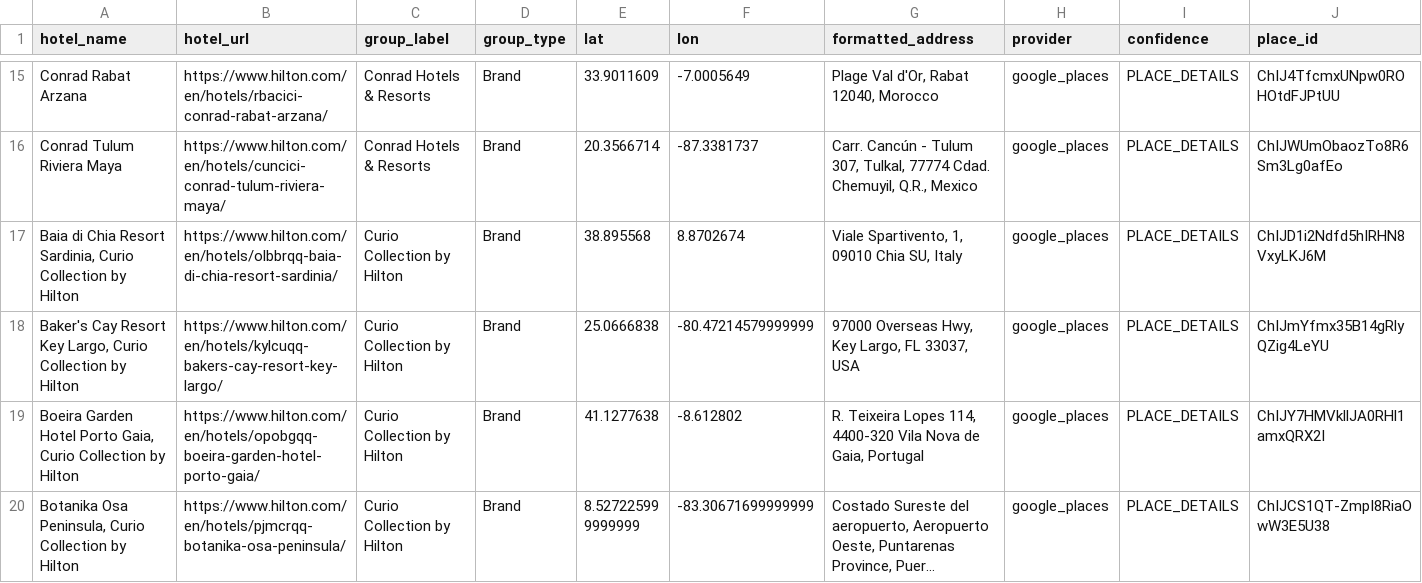
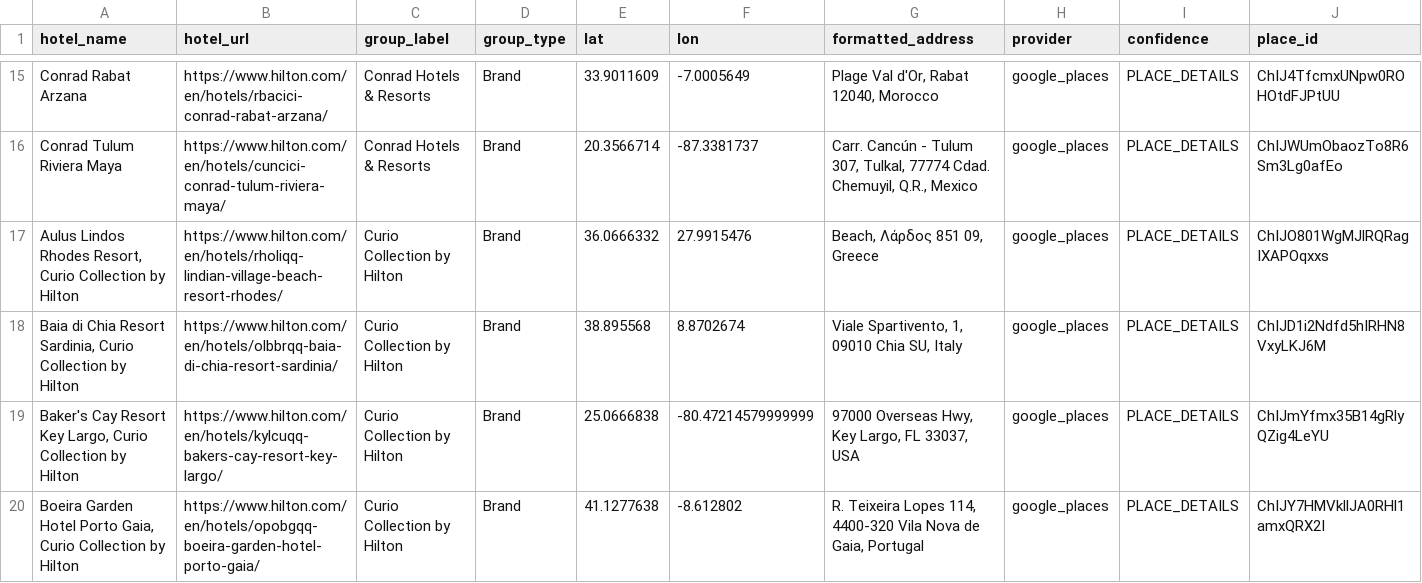
Before and after one commit to ZhengQ2/hilton-aspire-resort, a CSV file: hotels_geocoded_google.csv, drawn as a sheet; only a part is shown, gaps mark what is left out; the shorter side is filled out with more unchanged rows; long unchanged cells end in …; rows hold the shown columns only; the diff covers the shown part only; the diff names each change by its address in the sheet, - before the commit and + after, or states it on an @@ line.

```diff
--- a/hotels_geocoded_google.csv
+++ b/hotels_geocoded_google.csv
+row 17: Aulus Lindos Rhodes Resort, Curio Collection by Hilton | https://www.hilton.com/en/hotels/rholiqq-lindian-village-beach-resort-rhodes/ | Curio Collection by Hilton | Brand | 36.0666332 | 27.9915476 | Beach, Λάρδος 851 09, Greece | google_places | PLACE_DETAILS | ChIJO801WgMJlRQRagIXAPOqxxs
```
Also changed, not shown: 1 removed row and 3 edited cells elsewhere in this file, 1 other file.
